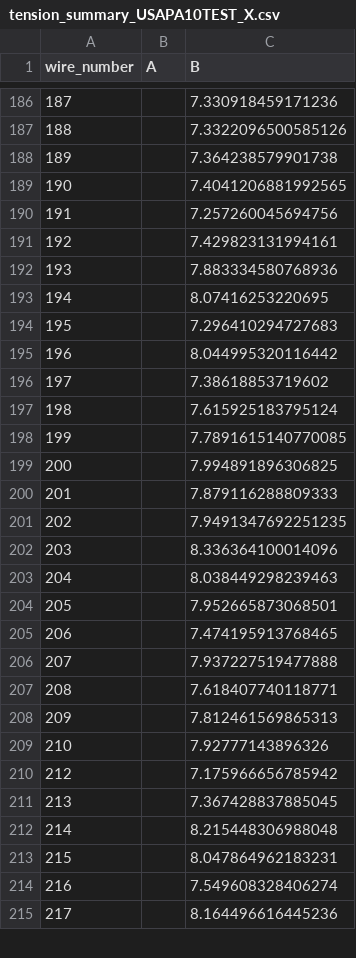
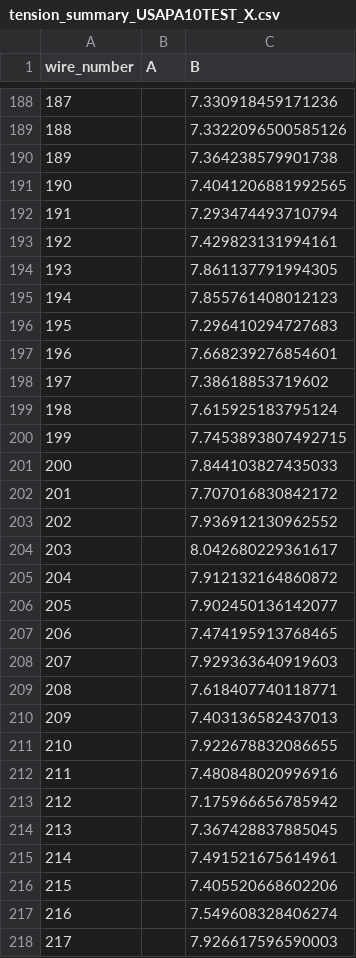
Before and after one commit to etymology/DUNE-tension, a CSV file: data/tension_summaries/tension_summary_USAPA10TEST_X.csv, drawn as a sheet; only a part is shown, gaps mark what is left out; the diff covers the shown part only.

```diff
--- a/data/tension_summaries/tension_summary_USAPA10TEST_X.csv
+++ b/data/tension_summaries/tension_summary_USAPA10TEST_X.csv
@@ -189,27 +191,28 @@ wire_number,A,B
 190,,7.4041206881992565
-191,,7.257260045694756
+191,,7.293474493710794
 192,,7.429823131994161
-193,,7.883334580768936
-194,,8.07416253220695
+193,,7.861137791994305
+194,,7.855761408012123
 195,,7.296410294727683
-196,,8.044995320116442
+196,,7.668239276854601
 197,,7.38618853719602
 198,,7.615925183795124
-199,,7.7891615140770085
-200,,7.994891896306825
-201,,7.879116288809333
-202,,7.9491347692251235
-203,,8.336364100014096
-204,,8.038449298239463
-205,,7.952665873068501
+199,,7.7453893807492715
+200,,7.844103827435033
+201,,7.707016830842172
+202,,7.936912130962552
+203,,8.042680229361617
+204,,7.912132164860872
+205,,7.902450136142077
 206,,7.474195913768465
-207,,7.937227519477888
+207,,7.929363640919603
 208,,7.618407740118771
-209,,7.812461569865313
-210,,7.92777143896326
+209,,7.403136582437013
+210,,7.922678832086655
+211,,7.480848020996916
 212,,7.175966656785942
 213,,7.367428837885045
-214,,8.215448306988048
-215,,8.047864962183231
+214,,7.491521675614961
+215,,7.405520668602206
 216,,7.549608328406274
-217,,8.164496616445236
+217,,7.926617596590003
```
Also changed, not shown: 7 added rows and 43 edited cells elsewhere in this file, 7 other files.
